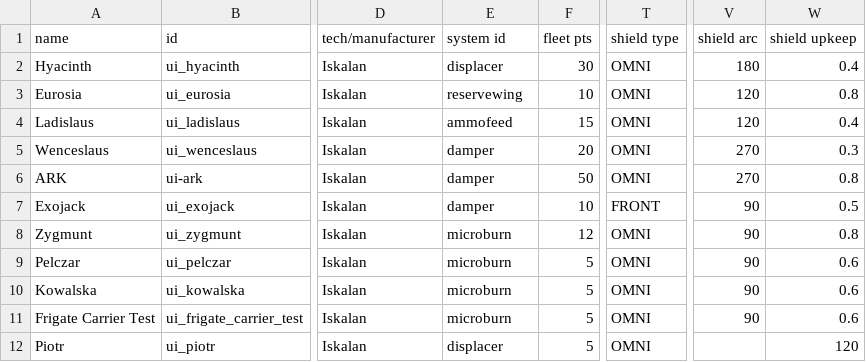
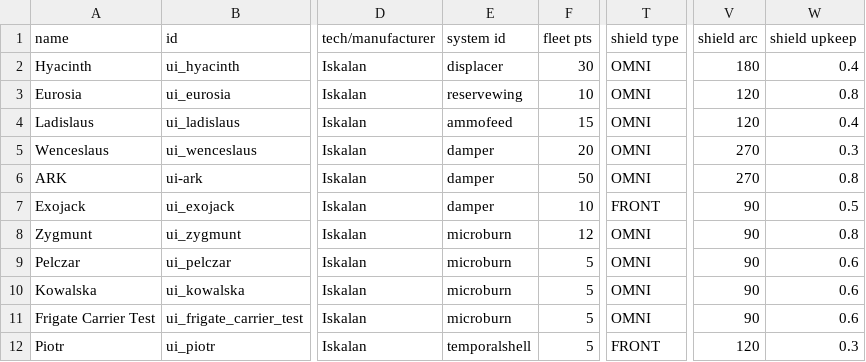
Before and after one commit to MaritimeTech2/Commonwealth-Zimowia-Ivernia, a CSV file: data/hulls/ship_data.csv, drawn as a sheet; only a part is shown, gaps mark what is left out; the diff names each change by its address in the sheet, - before the commit and + after, or states it on an @@ line.

```diff
--- a/data/hulls/ship_data.csv
+++ b/data/hulls/ship_data.csv
-E12 (system id): displacer
+E12 (system id): temporalshell
-T12 (shield type): OMNI
+T12 (shield type): FRONT
-V12 (shield arc): (empty)
+V12 (shield arc): 120
-W12 (shield upkeep): 120
+W12 (shield upkeep): 0.3
```
Also changed, not shown: data/hullmods/hull_mods.csv, 1 other file.
